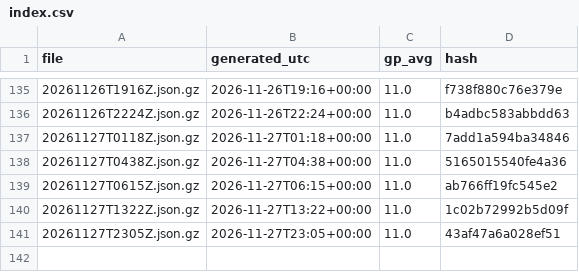
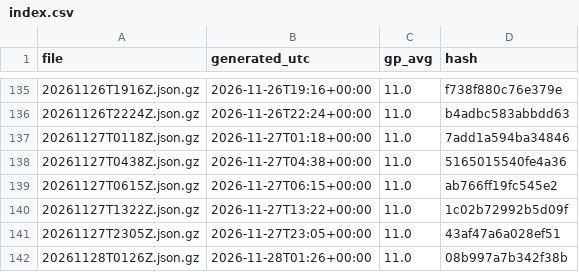
Before and after one commit to niksmdmarketing/NFLFutures, a CSV file: nfl/2026/index.csv, drawn as a sheet; only a part is shown, gaps mark what is left out.

```diff
--- a/nfl/2026/index.csv
+++ b/nfl/2026/index.csv
@@ -141 +141,2 @@ file,generated_utc,gp_avg,hash
 20261127T2305Z.json.gz,2026-11-27T23:05+00:00,11.0,43af47a6a028ef51
+20261128T0126Z.json.gz,2026-11-28T01:26+00:00,11.0,08b997a7b342f38b
```
Also changed, not shown: 2026/index.csv, nbl/2026/index.csv, 5 other files.
